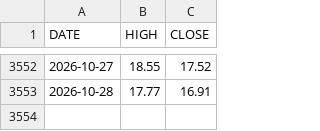
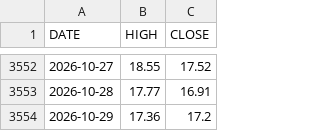
Before and after one commit to marschannewtag-spec/mars-robot, a CSV file: ops/data/pwa/vix_daily.csv, drawn as a sheet; only a part is shown, gaps mark what is left out; the diff names each change by its address in the sheet, - before the commit and + after, or states it on an @@ line.

```diff
--- a/ops/data/pwa/vix_daily.csv
+++ b/ops/data/pwa/vix_daily.csv
+row 3554: 2026-10-29 | 17.36 | 17.2
```
Also changed, not shown: ops/data/health_log.csv, 5 other files.
